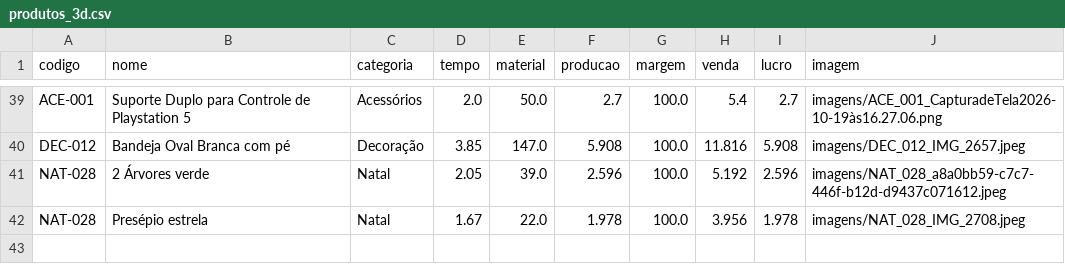
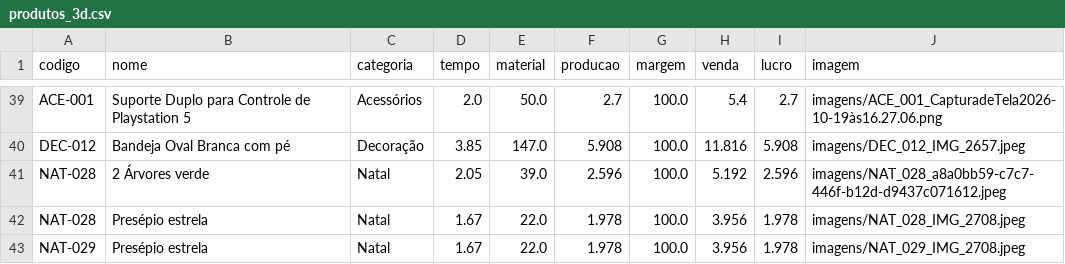
Before and after one commit to geopare/EITA, a CSV file: produtos_3d.csv, drawn as a sheet; only a part is shown, gaps mark what is left out.

Commit message:
Atualização automática do banco de produtos

```diff
--- a/produtos_3d.csv
+++ b/produtos_3d.csv
@@ -42 +42,2 @@ NAT-028,2 Árvores verde ,Natal,2.05,39.0,2.596,100.0,5.192,2.596,imagens/NAT_02
 NAT-028,Presépio estrela,Natal,1.67,22.0,1.978,100.0,3.956,1.978,imagens/NAT_028_IMG_2708.jpeg
+NAT-029,Presépio estrela,Natal,1.67,22.0,1.978,100.0,3.956,1.978,imagens/NAT_029_IMG_2708.jpeg
```
